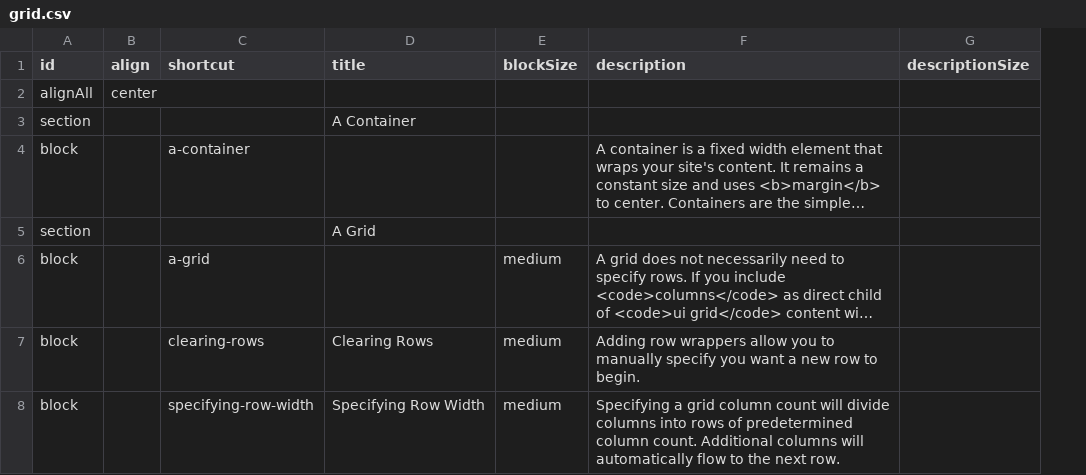
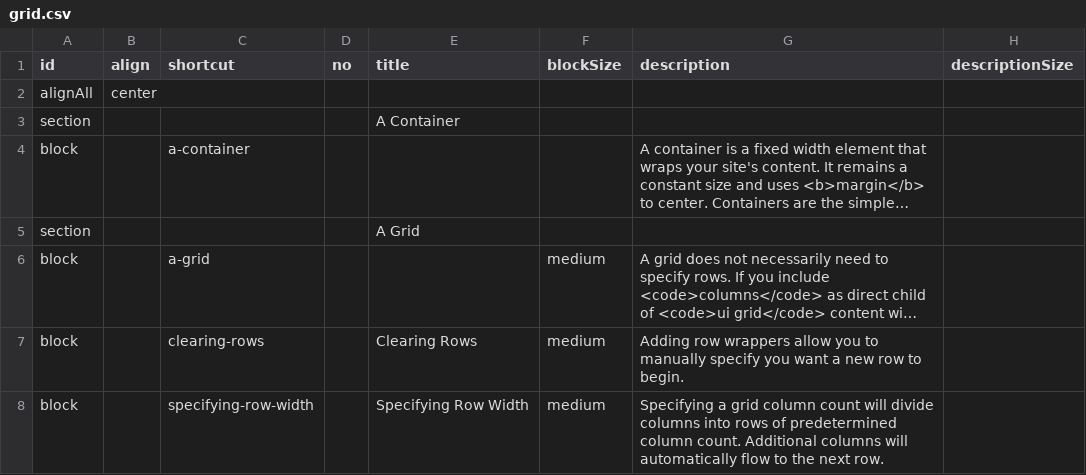
Before and after one commit to marcus8712/test, a CSV file: data/grid.csv, drawn as a sheet; only a part is shown; long unchanged cells end in …; the diff covers the shown part only; the diff names each change by its address in the sheet, - before the commit and + after, or states it on an @@ line.

```diff
--- a/data/grid.csv
+++ b/data/grid.csv
+column D (no), empty
```
Also changed, not shown: 9 edited cells elsewhere in this file, 2 other files.
